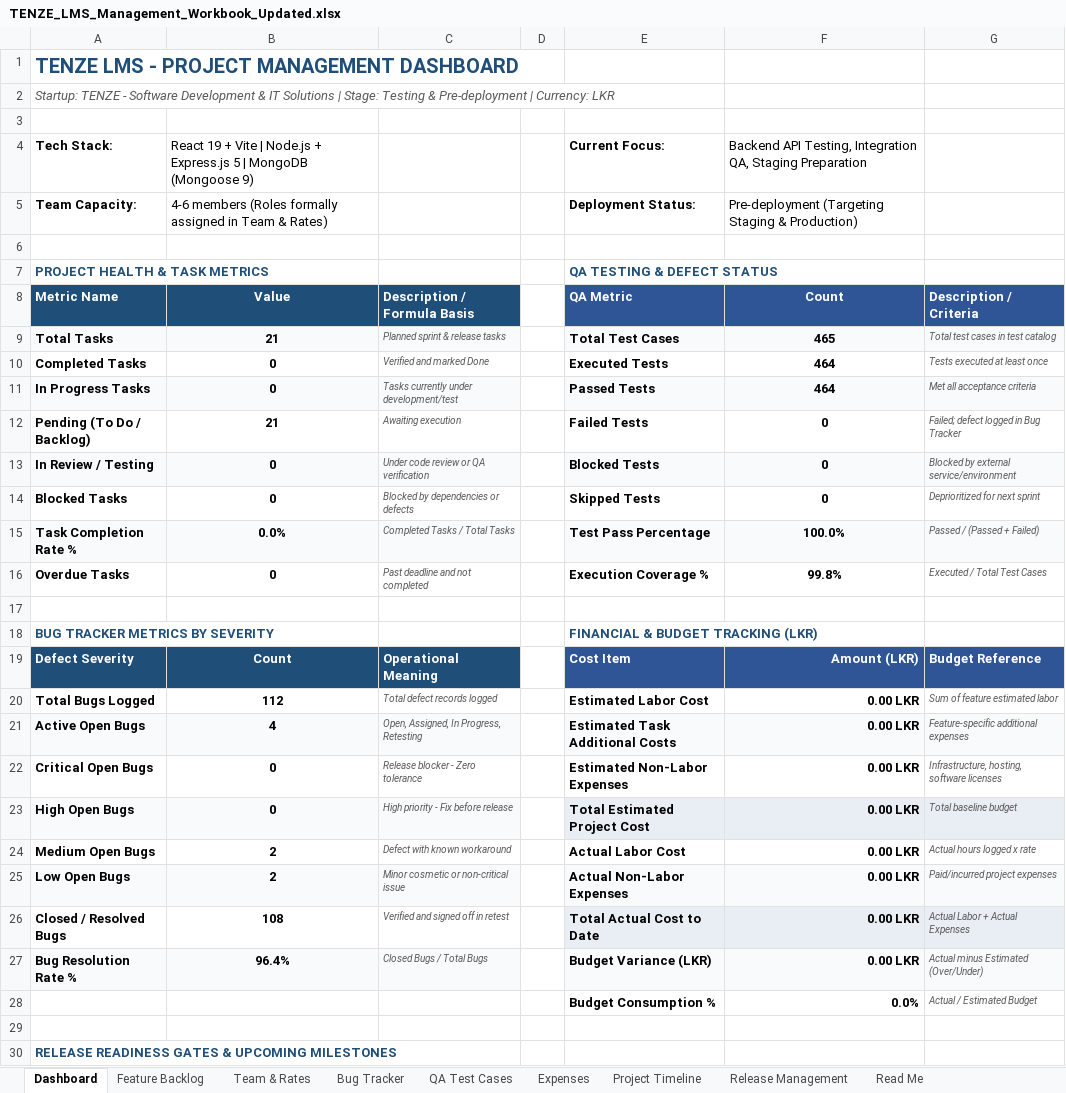
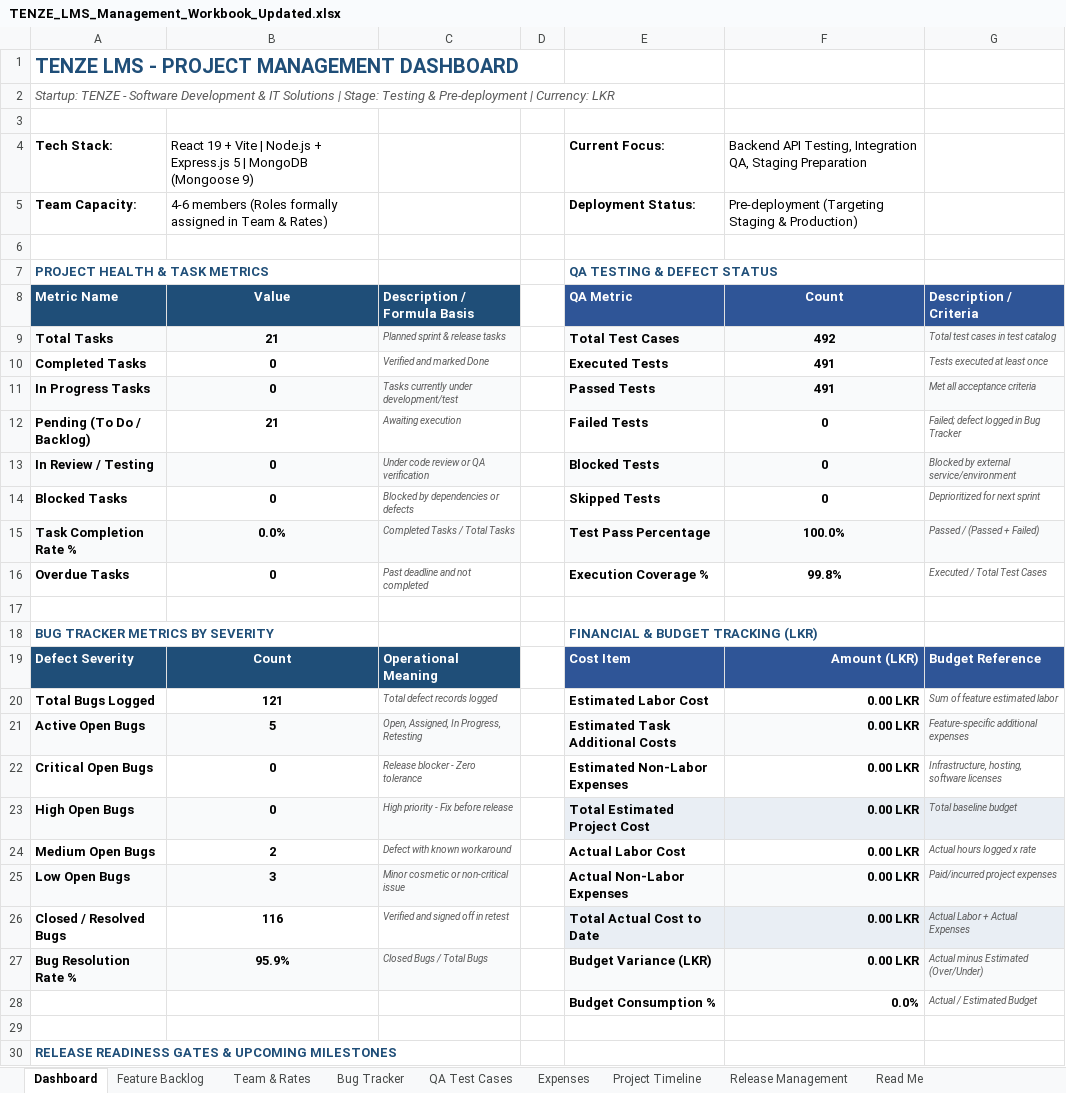
Before and after one commit to Dilshan-Nuwantha/LMS, an Excel workbook: qa/TENZE_LMS_Management_Workbook_Updated.xlsx, sheet Dashboard, drawn as a sheet; only a part is shown; values as stored, in another font and other column widths than the file's, no borders; the diff names each change by its address in the sheet, - before the commit and + after, or states it on an @@ line.

```diff
--- a/qa/TENZE_LMS_Management_Workbook_Updated.xlsx (sheet Dashboard)
+++ b/qa/TENZE_LMS_Management_Workbook_Updated.xlsx (sheet Dashboard)
-F9: 465
+F9: 492
-F10:F11: 464
+F10:F11: 491
-B20: 112
+B20: 121
-B21: 4
+B21: 5
-B25: 2
+B25: 3
-B26: 108
+B26: 116
-B27: 96.4%
+B27: 95.9%
```
Also changed, not shown: sheet QA Test Cases, sheet Bug Tracker, 43 other files.
